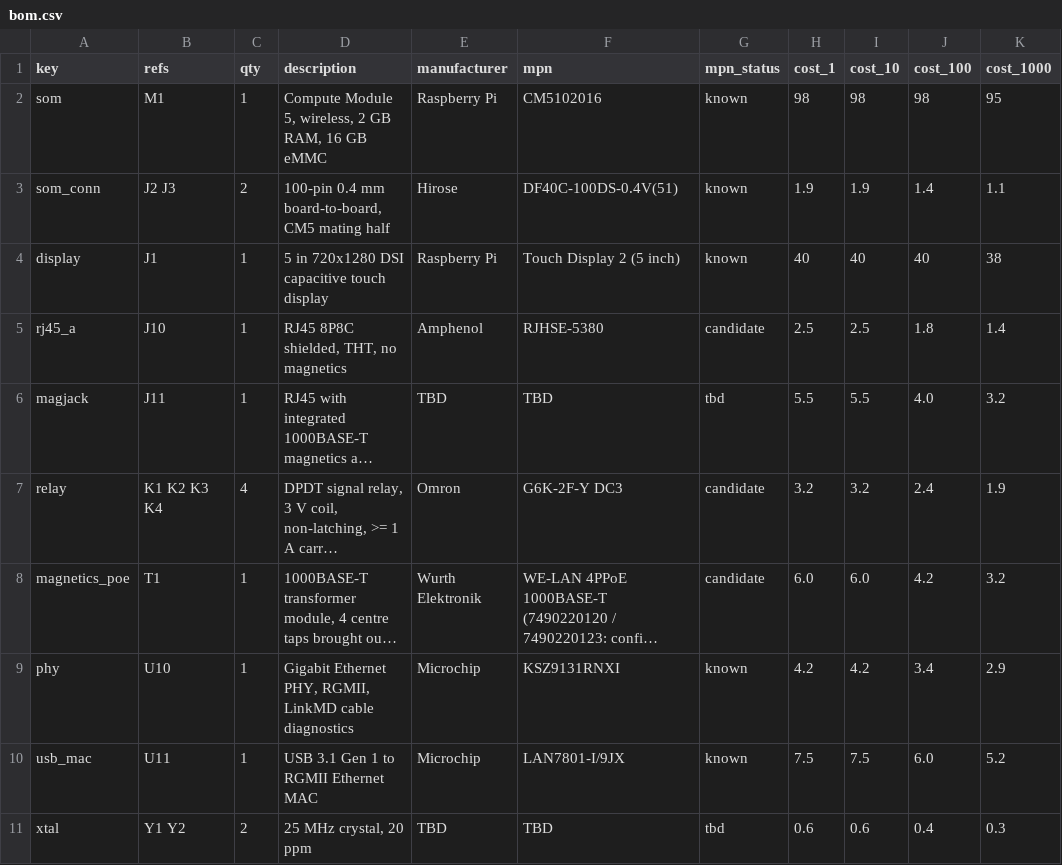
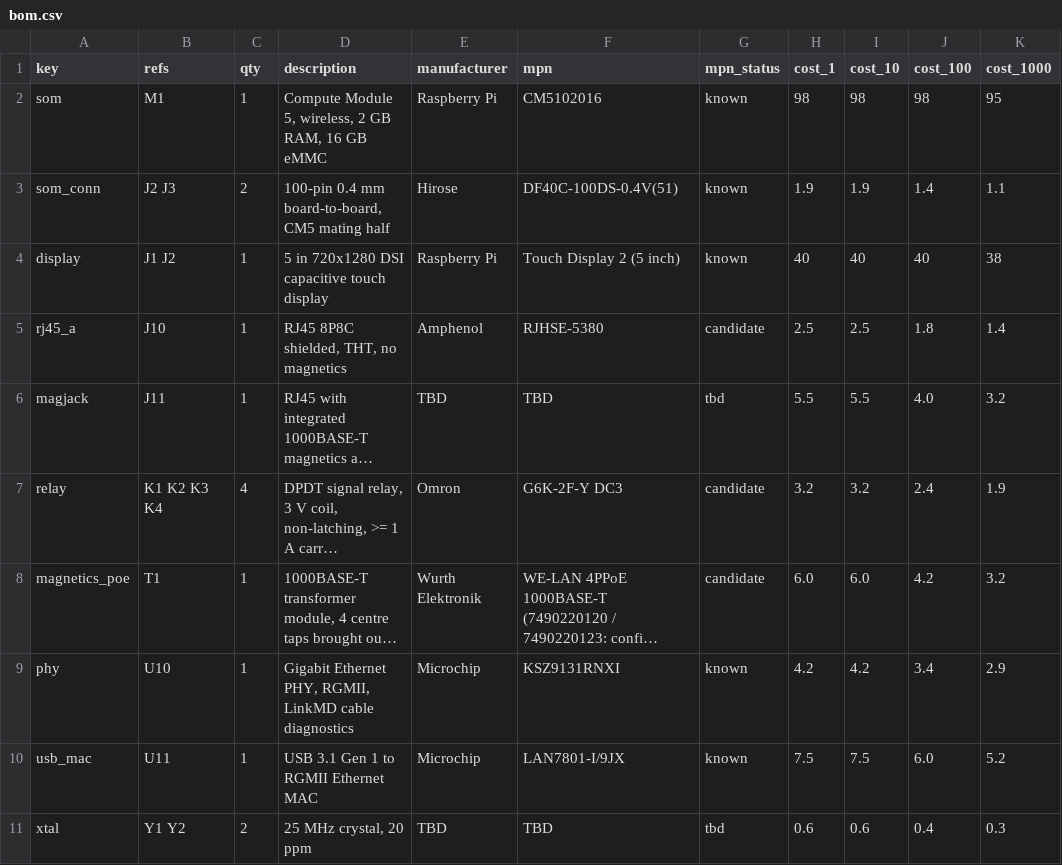
Before and after one commit to migtam628/NetScope, a CSV file: hardware/bom/bom.csv, drawn as a sheet; only a part is shown; long unchanged cells end in …; the diff names each change by its address in the sheet, - before the commit and + after, or states it on an @@ line.

```diff
--- a/hardware/bom/bom.csv
+++ b/hardware/bom/bom.csv
-B4 (refs): J1
+B4 (refs): J1 J2
```
Also changed, not shown: 44 other files.
